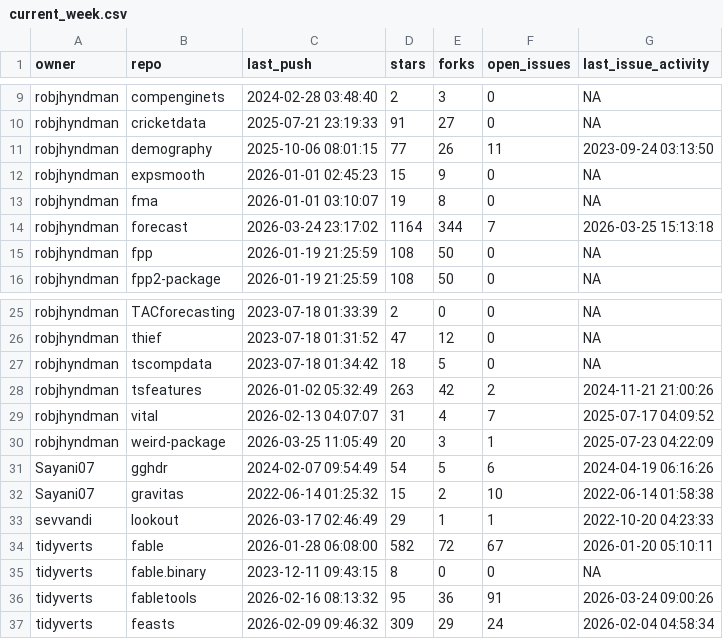
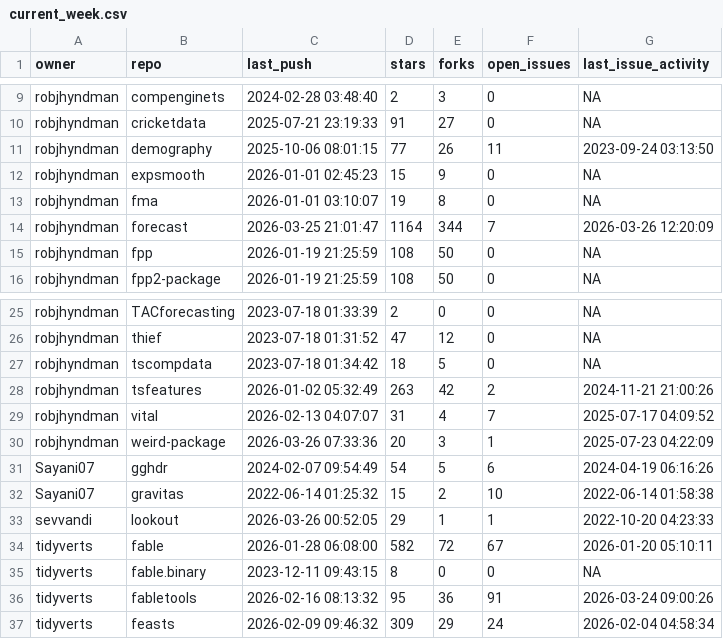
Before and after one commit to robjhyndman/gh-dashboard, a CSV file: current_week.csv, drawn as a sheet; only a part is shown, gaps mark what is left out.

```diff
--- a/current_week.csv
+++ b/current_week.csv
@@ -13,3 +13,3 @@
 "robjhyndman","fma",2026-01-01 03:10:07,19,8,0,NA
-"robjhyndman","forecast",2026-03-24 23:17:02,1164,344,7,2026-03-25 15:13:18
+"robjhyndman","forecast",2026-03-25 21:01:47,1164,344,7,2026-03-26 12:20:09
 "robjhyndman","fpp",2026-01-19 21:25:59,108,50,0,NA
@@ -29,6 +29,6 @@
 "robjhyndman","vital",2026-02-13 04:07:07,31,4,7,2025-07-17 04:09:52
-"robjhyndman","weird-package",2026-03-25 11:05:49,20,3,1,2025-07-23 04:22:09
+"robjhyndman","weird-package",2026-03-26 07:33:36,20,3,1,2025-07-23 04:22:09
 "Sayani07","gghdr",2024-02-07 09:54:49,54,5,6,2024-04-19 06:16:26
 "Sayani07","gravitas",2022-06-14 01:25:32,15,2,10,2022-06-14 01:58:38
-"sevvandi","lookout",2026-03-17 02:46:49,29,1,1,2022-10-20 04:23:33
+"sevvandi","lookout",2026-03-26 00:52:05,29,1,1,2022-10-20 04:23:33
 "tidyverts","fable",2026-01-28 06:08:00,582,72,67,2026-01-20 05:10:11
```
Also changed, not shown: cran_status.csv, last_week.csv.
